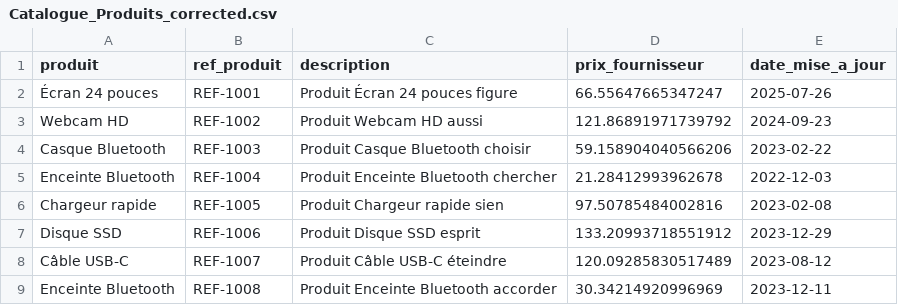
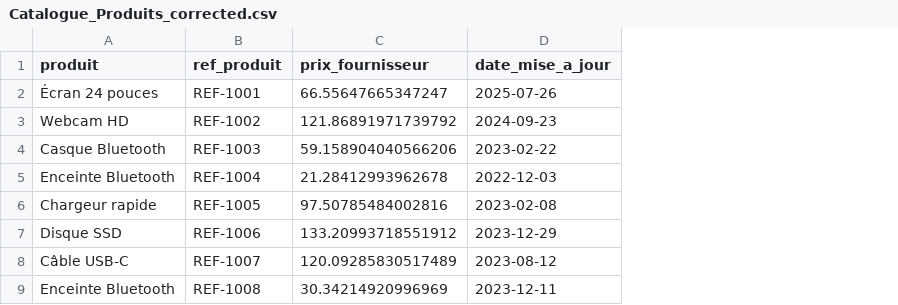
Before and after one commit to Kromaric/data_managment, a CSV file: data/processed/Catalogue_Produits_corrected.csv, drawn as a sheet; only a part is shown; the diff names each change by its address in the sheet, - before the commit and + after, or states it on an @@ line.

Commit message:
pas de correction possible pour la description, suppression de la colonne

```diff
--- a/data/processed/Catalogue_Produits_corrected.csv
+++ b/data/processed/Catalogue_Produits_corrected.csv
-column C (description), rows 2-9: Produit Écran 24 pouces figure | Produit Webcam HD aussi | Produit Casque Bluetooth choisir | Produit Enceinte Bluetooth chercher | Produit Chargeur rapide sien | Produit Disque SSD esprit | Produit Câble USB-C éteindre | Produit Enceinte Bluetooth accorder
```
Also changed, not shown: 1 other file.
